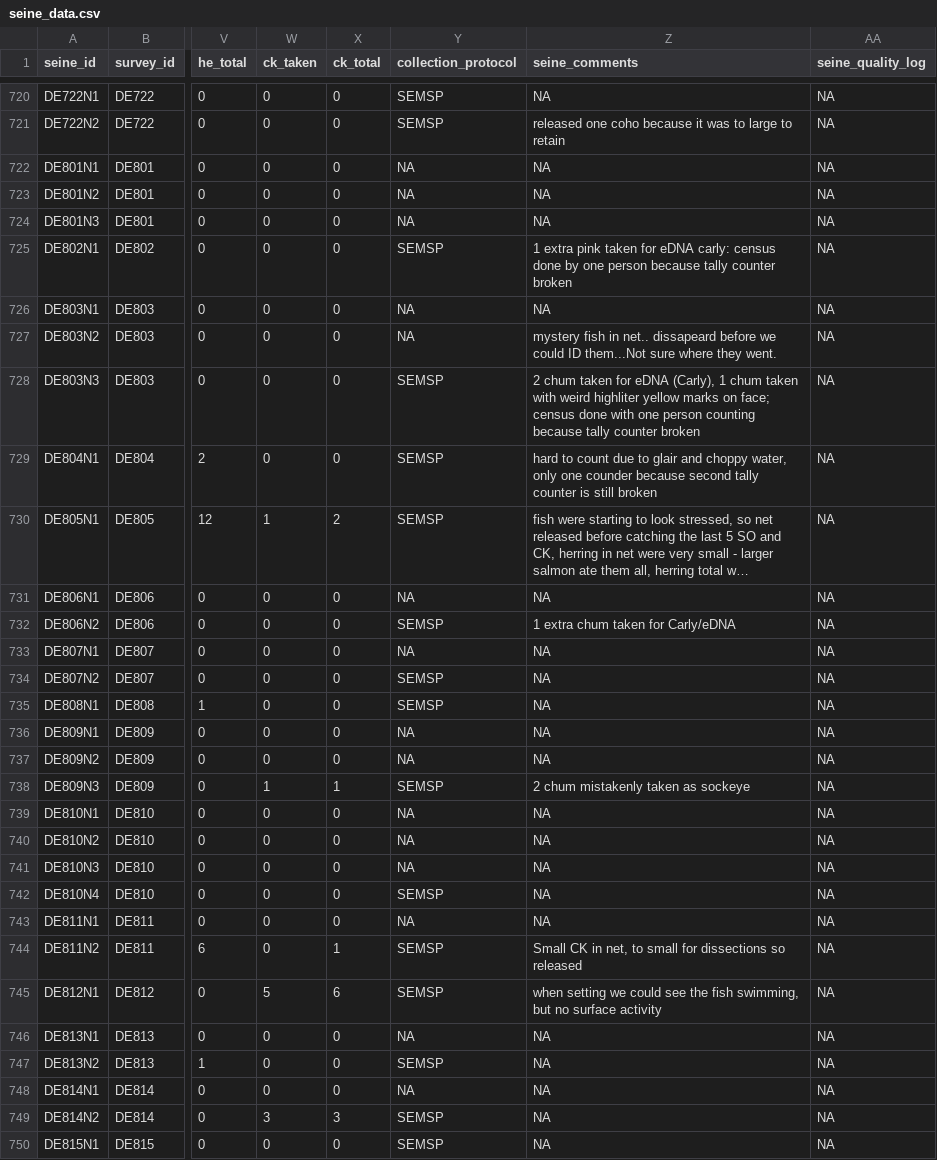
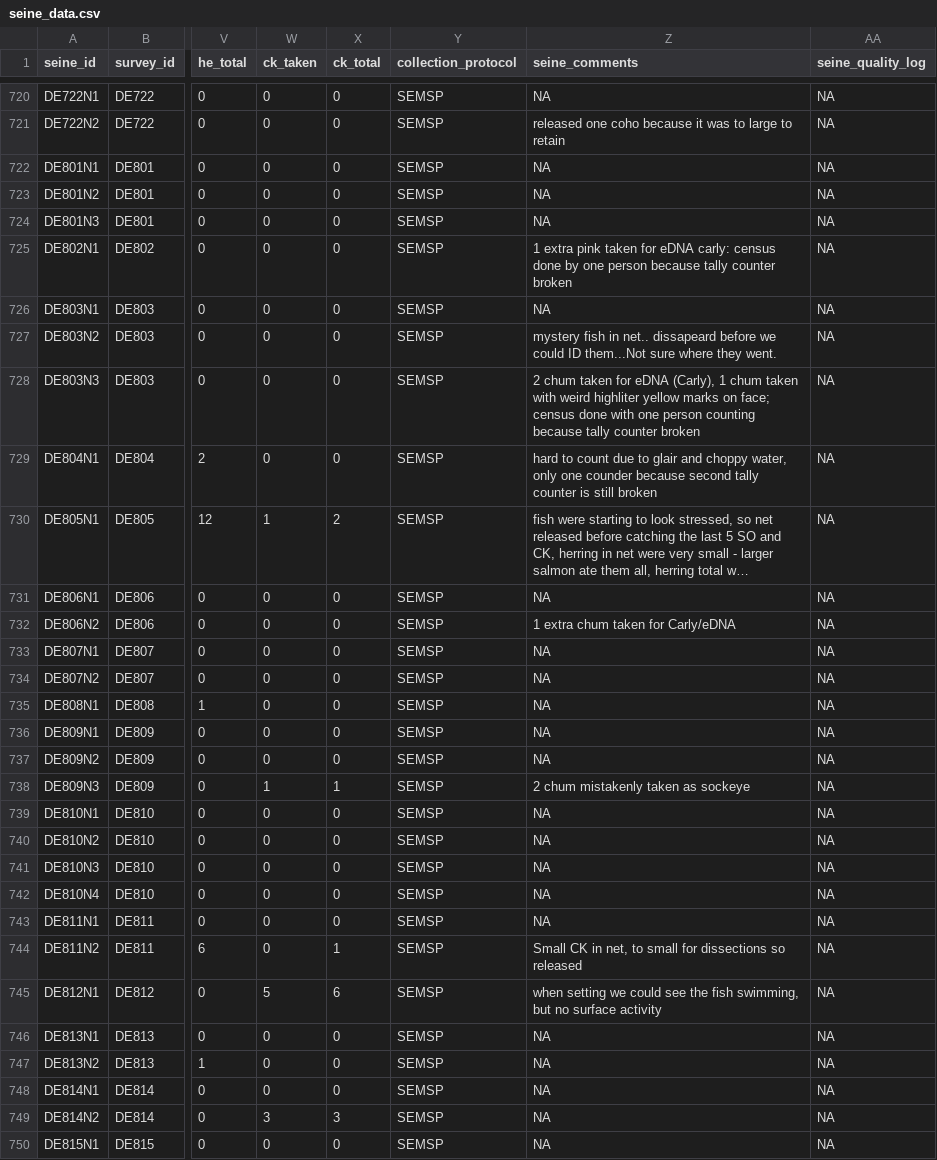
Before and after one commit to HakaiInstitute/jsp-data, a CSV file: supplemental_materials/raw_data/seine_data.csv, drawn as a sheet; only a part is shown, gaps mark what is left out; long unchanged cells end in …; the diff covers the shown part only; the diff names each change by its address in the sheet, - before the commit and + after, or states it on an @@ line.

Commit message:
correct collection protocol to SEMSP

```diff
--- a/supplemental_materials/raw_data/seine_data.csv
+++ b/supplemental_materials/raw_data/seine_data.csv
-Y722:Y724 (collection_protocol): NA
+Y722:Y724 (collection_protocol): SEMSP
-Y726:Y727 (collection_protocol): NA
+Y726:Y727 (collection_protocol): SEMSP
-Y731 (collection_protocol): NA
+Y731 (collection_protocol): SEMSP
-Y733 (collection_protocol): NA
+Y733 (collection_protocol): SEMSP
-Y736:Y737 (collection_protocol): NA
+Y736:Y737 (collection_protocol): SEMSP
-Y739:Y741 (collection_protocol): NA
+Y739:Y741 (collection_protocol): SEMSP
-Y743 (collection_protocol): NA
+Y743 (collection_protocol): SEMSP
-Y746 (collection_protocol): NA
+Y746 (collection_protocol): SEMSP
-Y748 (collection_protocol): NA
+Y748 (collection_protocol): SEMSP
```
Also changed, not shown: 37 edited cells elsewhere in this file, supplemental_materials/raw_data/qu39_ctd.csv, 1 other file.
